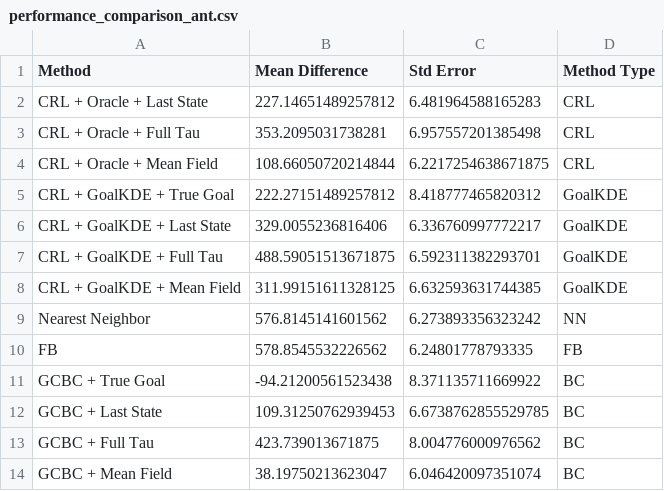
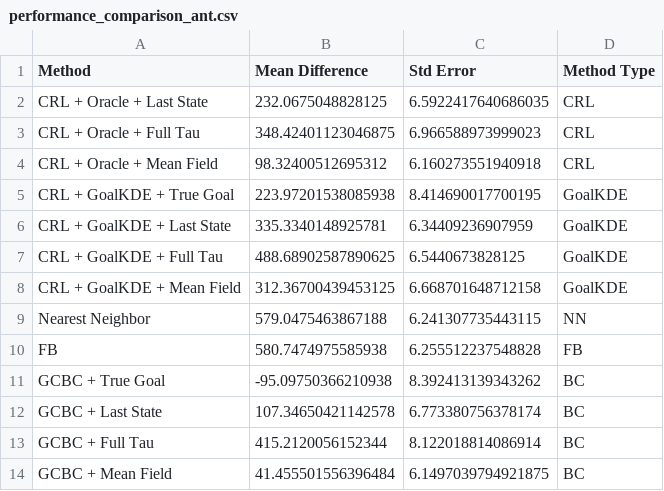
Before and after one commit to kwantlin/JaxGCRL, a CSV file: notebooks/results_ant/performance_comparison_ant.csv, drawn as a sheet.

```diff
--- a/notebooks/results_ant/performance_comparison_ant.csv
+++ b/notebooks/results_ant/performance_comparison_ant.csv
@@ -1,14 +1,14 @@
 Method,Mean Difference,Std Error,Method Type
-CRL + Oracle + Last State,227.14651489257812,6.481964588165283,CRL
-CRL + Oracle + Full Tau,353.2095031738281,6.957557201385498,CRL
-CRL + Oracle + Mean Field,108.66050720214844,6.2217254638671875,CRL
-CRL + GoalKDE + True Goal,222.27151489257812,8.418777465820312,GoalKDE
-CRL + GoalKDE + Last State,329.0055236816406,6.336760997772217,GoalKDE
-CRL + GoalKDE + Full Tau,488.59051513671875,6.592311382293701,GoalKDE
-CRL + GoalKDE + Mean Field,311.99151611328125,6.632593631744385,GoalKDE
-Nearest Neighbor,576.8145141601562,6.273893356323242,NN
-FB,578.8545532226562,6.24801778793335,FB
-GCBC + True Goal,-94.21200561523438,8.371135711669922,BC
-GCBC + Last State,109.31250762939453,6.6738762855529785,BC
-GCBC + Full Tau,423.739013671875,8.004776000976562,BC
-GCBC + Mean Field,38.19750213623047,6.046420097351074,BC
+CRL + Oracle + Last State,232.0675048828125,6.5922417640686035,CRL
+CRL + Oracle + Full Tau,348.42401123046875,6.966588973999023,CRL
+CRL + Oracle + Mean Field,98.32400512695312,6.160273551940918,CRL
+CRL + GoalKDE + True Goal,223.97201538085938,8.414690017700195,GoalKDE
+CRL + GoalKDE + Last State,335.3340148925781,6.34409236907959,GoalKDE
+CRL + GoalKDE + Full Tau,488.68902587890625,6.5440673828125,GoalKDE
+CRL + GoalKDE + Mean Field,312.36700439453125,6.668701648712158,GoalKDE
+Nearest Neighbor,579.0475463867188,6.241307735443115,NN
+FB,580.7474975585938,6.255512237548828,FB
+GCBC + True Goal,-95.09750366210938,8.392413139343262,BC
+GCBC + Last State,107.34650421142578,6.773380756378174,BC
+GCBC + Full Tau,415.2120056152344,8.122018814086914,BC
+GCBC + Mean Field,41.455501556396484,6.1497039794921875,BC
```
Also changed, not shown: notebooks/combined_results/full_trajectory_vs_mean_field_summary_table.csv, notebooks/combined_results/value_of_pretraining_summary_table.csv, 45 other files.
